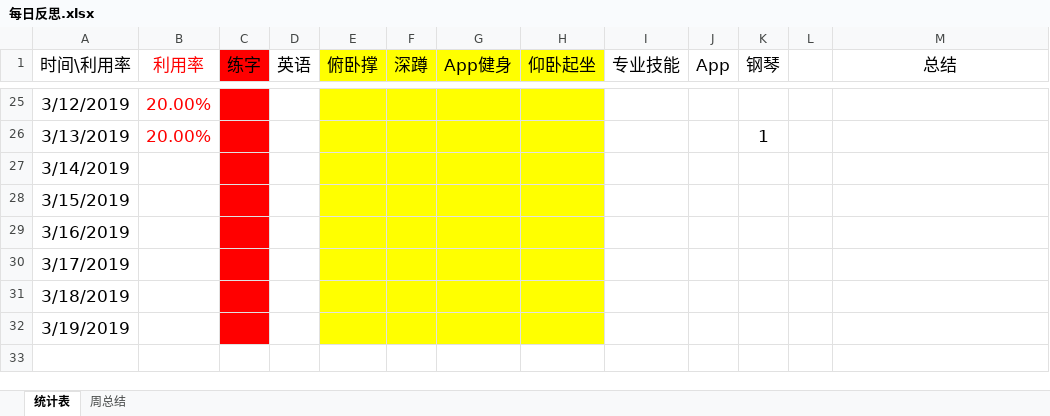
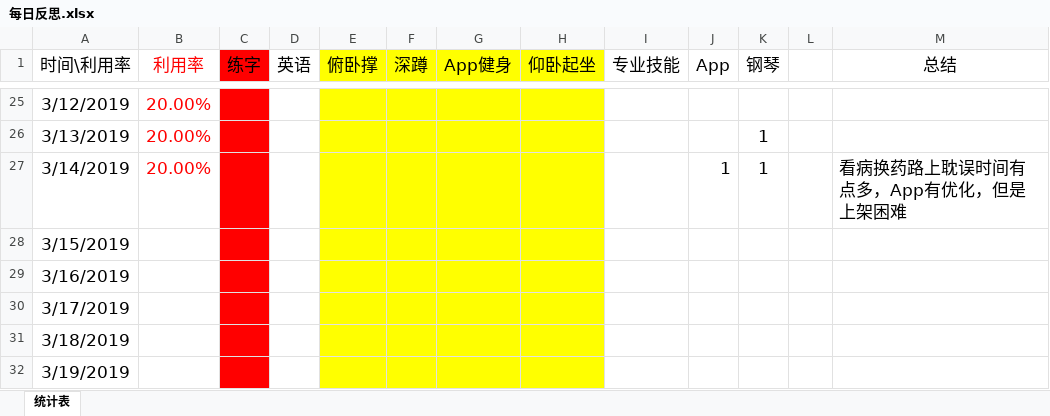
Before and after one commit to Ayvytr/TheRoadToTheFuture, an Excel workbook: 计划和反思/每日反思.xlsx, sheet 统计表, drawn as a sheet; only a part is shown, gaps mark what is left out; values as stored, in another font and other column widths than the file's, no borders; the diff names each change by its address in the sheet, - before the commit and + after, or states it on an @@ line.

```diff
--- a/计划和反思/每日反思.xlsx (sheet 统计表)
+++ b/计划和反思/每日反思.xlsx (sheet 统计表)
-sheet tab: 周总结
-B27 (利用率): (empty)
+B27 (利用率): 20.00%
-J27 (App): (empty)
+J27 (App): 1
-K27 (钢琴): (empty)
+K27 (钢琴): 1
-M27 (总结): (empty)
+M27 (总结): 看病换药路上耽误时间有点多，App有优化，但是上架困难
```
